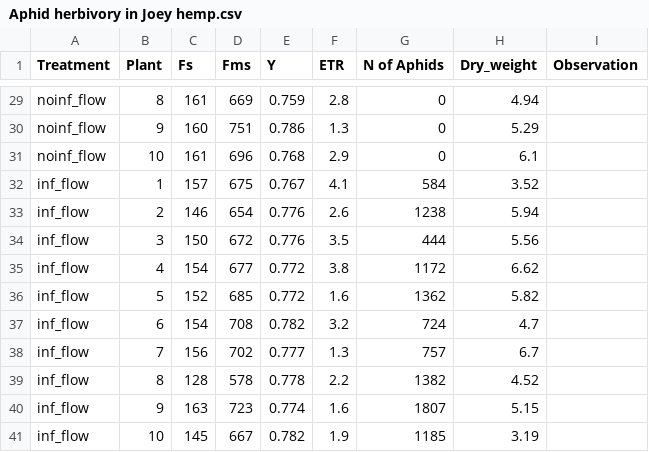
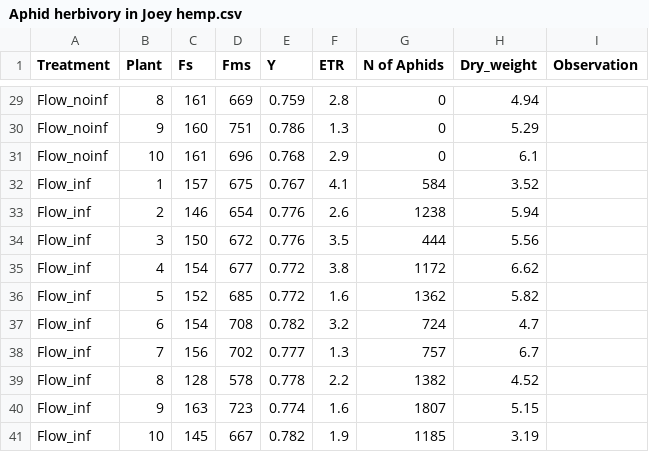
Before and after one commit to Jaramillojorge/Hemp-research, a CSV file: Aphid herbivory in Joey hemp.csv, drawn as a sheet; only a part is shown, gaps mark what is left out; the diff covers the shown part only; the diff names each change by its address in the sheet, - before the commit and + after, or states it on an @@ line.

```diff
--- a/Aphid herbivory in Joey hemp.csv
+++ b/Aphid herbivory in Joey hemp.csv
-A29:A31 (Treatment): noinf_flow
+A29:A31 (Treatment): Flow_noinf
-A32:A41 (Treatment): inf_flow
+A32:A41 (Treatment): Flow_inf
```
Also changed, not shown: 27 edited cells elsewhere in this file.
